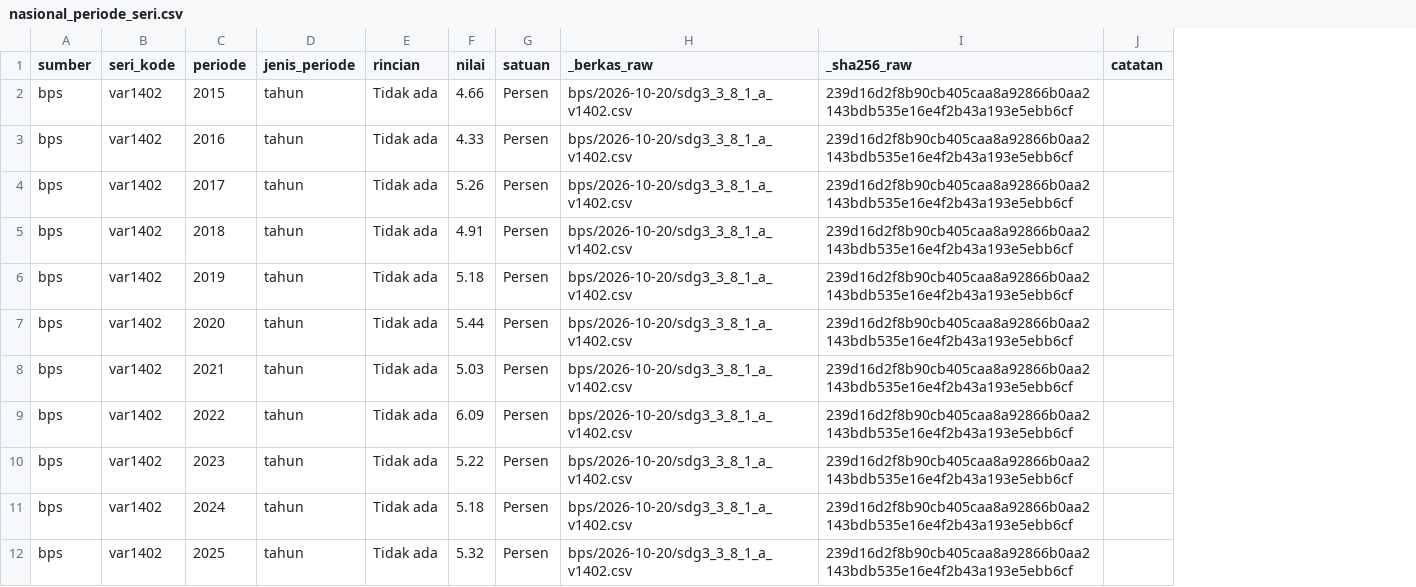
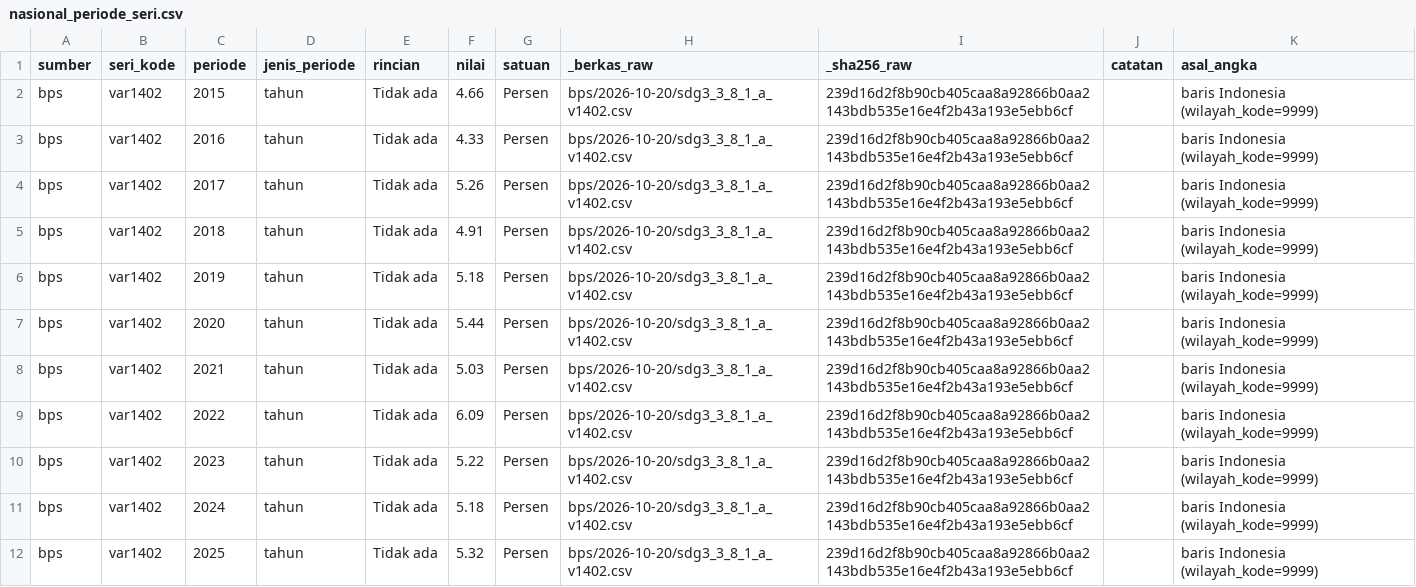
Before and after one commit to miqazz/capstone-dw-kelompok-05, a CSV file: data/gold/nasional_periode_seri.csv, drawn as a sheet; only a part is shown; the diff names each change by its address in the sheet, - before the commit and + after, or states it on an @@ line.

Commit message:
feat(gold): add source provenance to national table

```diff
--- a/data/gold/nasional_periode_seri.csv
+++ b/data/gold/nasional_periode_seri.csv
+column K (asal_angka), rows 2-12: all baris Indonesia (wilayah_kode=9999)
```
Also changed, not shown: 4 other files.
